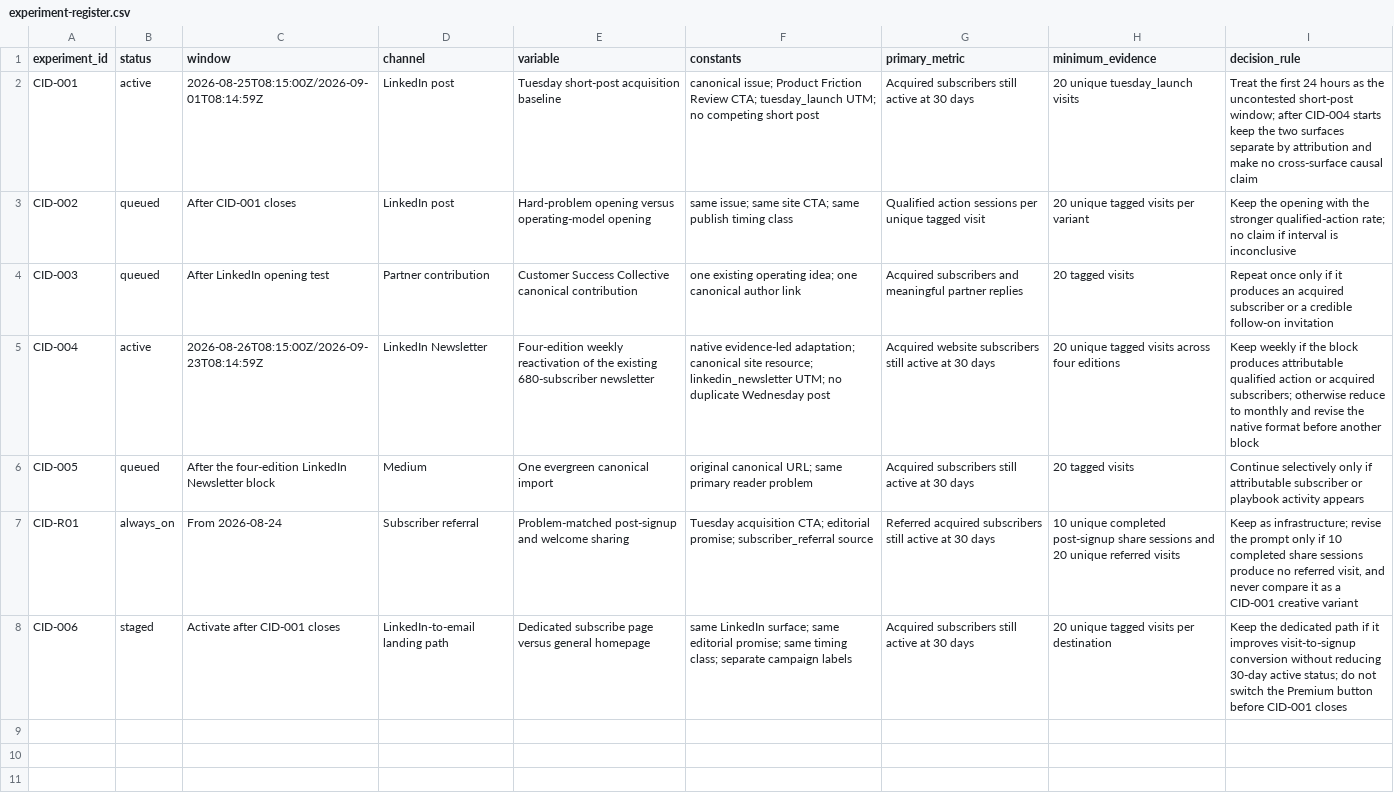
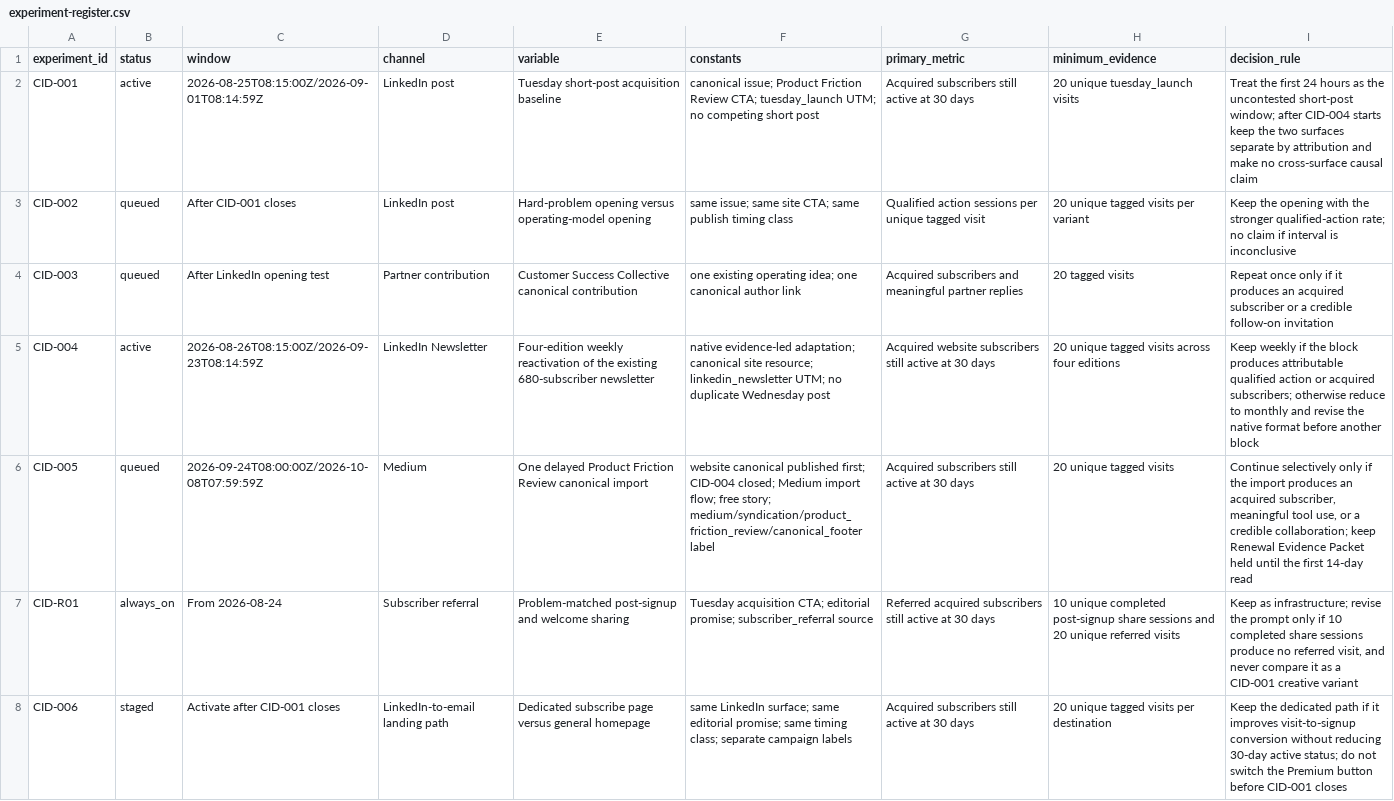
Before and after one commit to kubersethi15/churn-killers-clubhouse, a CSV file: growth/experiment-register.csv, drawn as a sheet.

Commit message:
growth: stage delayed canonical syndication

```diff
--- a/growth/experiment-register.csv
+++ b/growth/experiment-register.csv
@@ -5,3 +5,3 @@ CID-003,queued,After LinkedIn opening test,Partner contribution,Customer Success
 CID-004,active,2026-08-26T08:15:00Z/2026-09-23T08:14:59Z,LinkedIn Newsletter,Four-edition weekly reactivation of the existing 680-subscriber newsletter,"native evidence-led adaptation; canonical site resource; linkedin_newsletter UTM; no duplicate Wednesday post",Acquired website subscribers still active at 30 days,20 unique tagged visits across four editions,"Keep weekly if the block produces attributable qualified action or acquired subscribers; otherwise reduce to monthly and revise the native format before another block"
-CID-005,queued,After the four-edition LinkedIn Newsletter block,Medium,One evergreen canonical import,"original canonical URL; same primary reader problem",Acquired subscribers still active at 30 days,20 tagged visits,"Continue selectively only if attributable subscriber or playbook activity appears"
+CID-005,queued,2026-09-24T08:00:00Z/2026-10-08T07:59:59Z,Medium,One delayed Product Friction Review canonical import,"website canonical published first; CID-004 closed; Medium import flow; free story; medium/syndication/product_friction_review/canonical_footer label",Acquired subscribers still active at 30 days,20 unique tagged visits,"Continue selectively only if the import produces an acquired subscriber, meaningful tool use, or a credible collaboration; keep Renewal Evidence Packet held until the first 14-day read"
 CID-R01,always_on,From 2026-08-24,Subscriber referral,Problem-matched post-signup and welcome sharing,"Tuesday acquisition CTA; editorial promise; subscriber_referral source",Referred acquired subscribers still active at 30 days,10 unique completed post-signup share sessions and 20 unique referred visits,"Keep as infrastructure; revise the prompt only if 10 completed share sessions produce no referred visit, and never compare it as a CID-001 creative variant"
```
Also changed, not shown: growth/channel-pipeline.csv, 6 other files.
